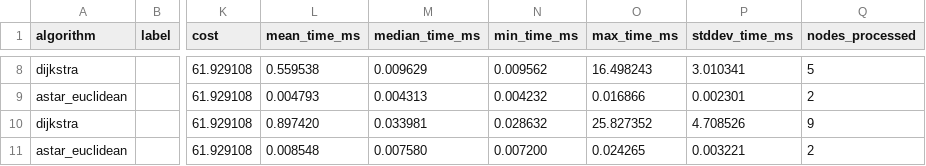
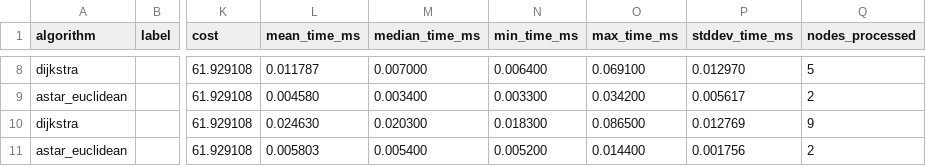
Before and after one commit to aristofany-herderson/algorithm-comparation, a CSV file: results/density.csv, drawn as a sheet; only a part is shown, gaps mark what is left out; the diff covers the shown part only; the diff names each change by its address in the sheet, - before the commit and + after, or states it on an @@ line.

```diff
--- a/results/density.csv
+++ b/results/density.csv
-L8 (mean_time_ms): 0.559538
+L8 (mean_time_ms): 0.011787
-M8 (median_time_ms): 0.009629
+M8 (median_time_ms): 0.007000
-N8 (min_time_ms): 0.009562
+N8 (min_time_ms): 0.006400
-O8 (max_time_ms): 16.498243
+O8 (max_time_ms): 0.069100
-P8 (stddev_time_ms): 3.010341
+P8 (stddev_time_ms): 0.012970
-L9 (mean_time_ms): 0.004793
+L9 (mean_time_ms): 0.004580
-M9 (median_time_ms): 0.004313
+M9 (median_time_ms): 0.003400
-N9 (min_time_ms): 0.004232
+N9 (min_time_ms): 0.003300
-O9 (max_time_ms): 0.016866
+O9 (max_time_ms): 0.034200
-P9 (stddev_time_ms): 0.002301
+P9 (stddev_time_ms): 0.005617
-L10 (mean_time_ms): 0.897420
+L10 (mean_time_ms): 0.024630
-M10 (median_time_ms): 0.033981
+M10 (median_time_ms): 0.020300
-N10 (min_time_ms): 0.028632
+N10 (min_time_ms): 0.018300
-O10 (max_time_ms): 25.827352
+O10 (max_time_ms): 0.086500
-P10 (stddev_time_ms): 4.708526
+P10 (stddev_time_ms): 0.012769
-L11 (mean_time_ms): 0.008548
+L11 (mean_time_ms): 0.005803
-M11 (median_time_ms): 0.007580
+M11 (median_time_ms): 0.005400
-N11 (min_time_ms): 0.007200
+N11 (min_time_ms): 0.005200
-O11 (max_time_ms): 0.024265
+O11 (max_time_ms): 0.014400
-P11 (stddev_time_ms): 0.003221
+P11 (stddev_time_ms): 0.001756
```
Also changed, not shown: 30 edited cells elsewhere in this file, results/distance.csv, results/heuristic.csv, 25 other files.
